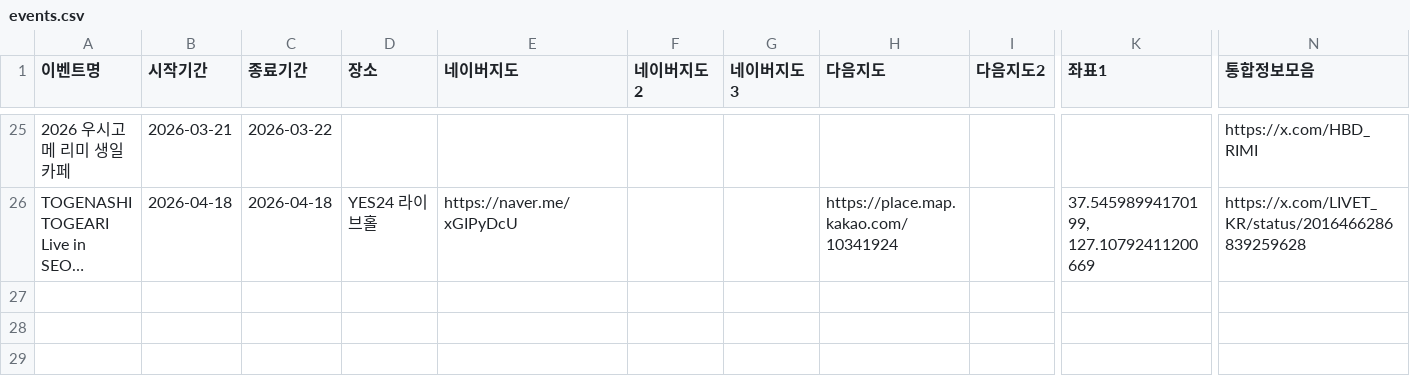
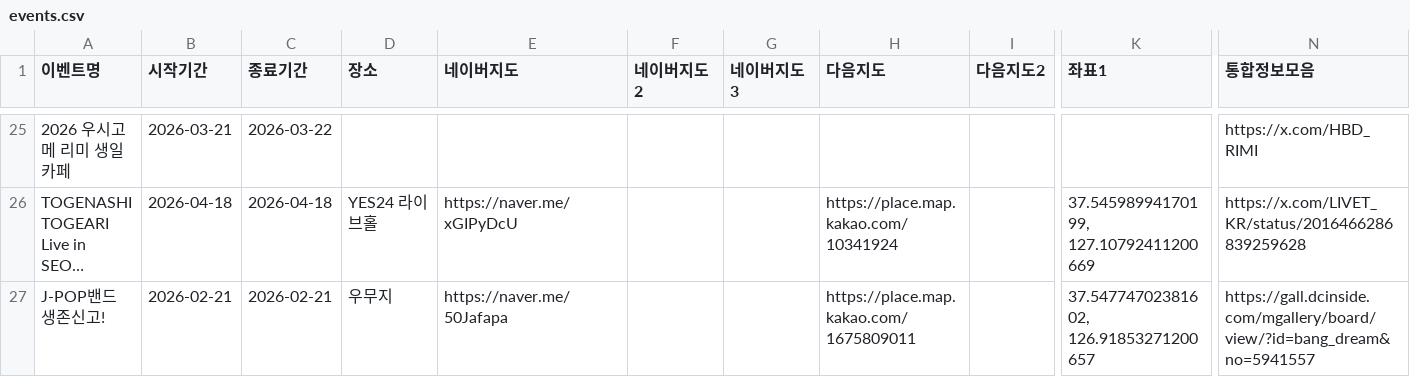
Before and after one commit to bandorigall/bangdream_events.github.io, a CSV file: events.csv, drawn as a sheet; only a part is shown, gaps mark what is left out; long unchanged cells end in …; rows hold the shown columns only; the diff names each change by its address in the sheet, - before the commit and + after, or states it on an @@ line.

```diff
--- a/events.csv
+++ b/events.csv
+row 27: J-POP밴드 생존신고! | 2026-02-21 | 2026-02-21 | 우무지 | https://naver.me/50Jafapa |  |  | https://place.map.kakao.com/1675809011 |  | 37.54774702381602, 126.91853271200657 | https://gall.dcinside.com/mgallery/board/view/?id=bang_dream&no=5941557
```
Also changed, not shown: 1 other file.
